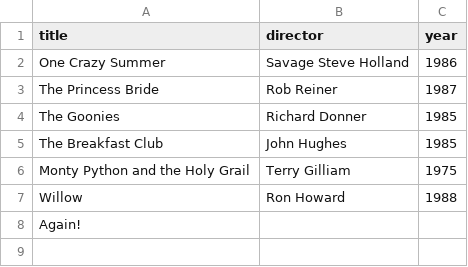
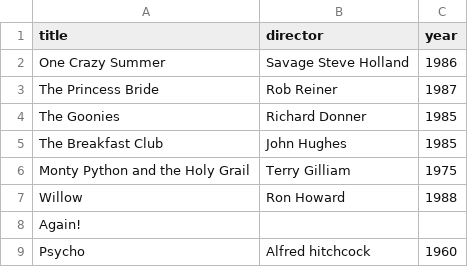
Before and after one commit to Kregius/webflyx, a CSV file: classics.csv, drawn as a sheet; the diff names each change by its address in the sheet, - before the commit and + after, or states it on an @@ line.

Commit message:
L: Pull Request

```diff
--- a/classics.csv
+++ b/classics.csv
+row 9: Psycho | Alfred hitchcock | 1960
```
